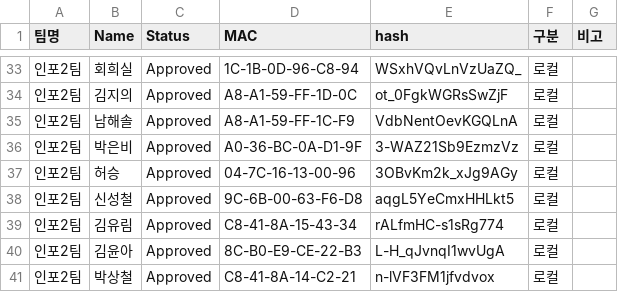
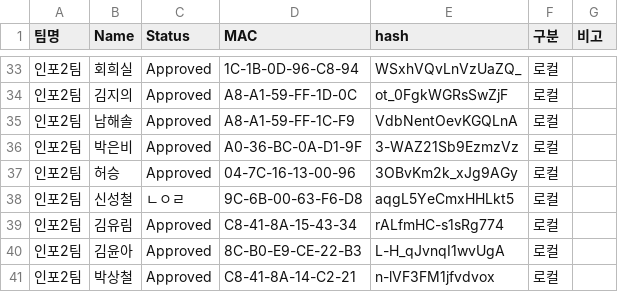
Before and after one commit to scshin8/Qgis, a CSV file: auth_list.csv, drawn as a sheet; only a part is shown, gaps mark what is left out.

Commit message:
Update auth_list.csv

```diff
--- a/auth_list.csv
+++ b/auth_list.csv
@@ -37,3 +37,3 @@
 인포2팀,허승,Approved,04-7C-16-13-00-96,3OBvKm2k_xJg9AGy,로컬,
-인포2팀,신성철,Approved,9C-6B-00-63-F6-D8,aqgL5YeCmxHHLkt5,로컬,
+인포2팀,신성철,ㄴㅇㄹ,9C-6B-00-63-F6-D8,aqgL5YeCmxHHLkt5,로컬,
 인포2팀,김유림,Approved,C8-41-8A-15-43-34,rALfmHC-s1sRg774,로컬,
```
